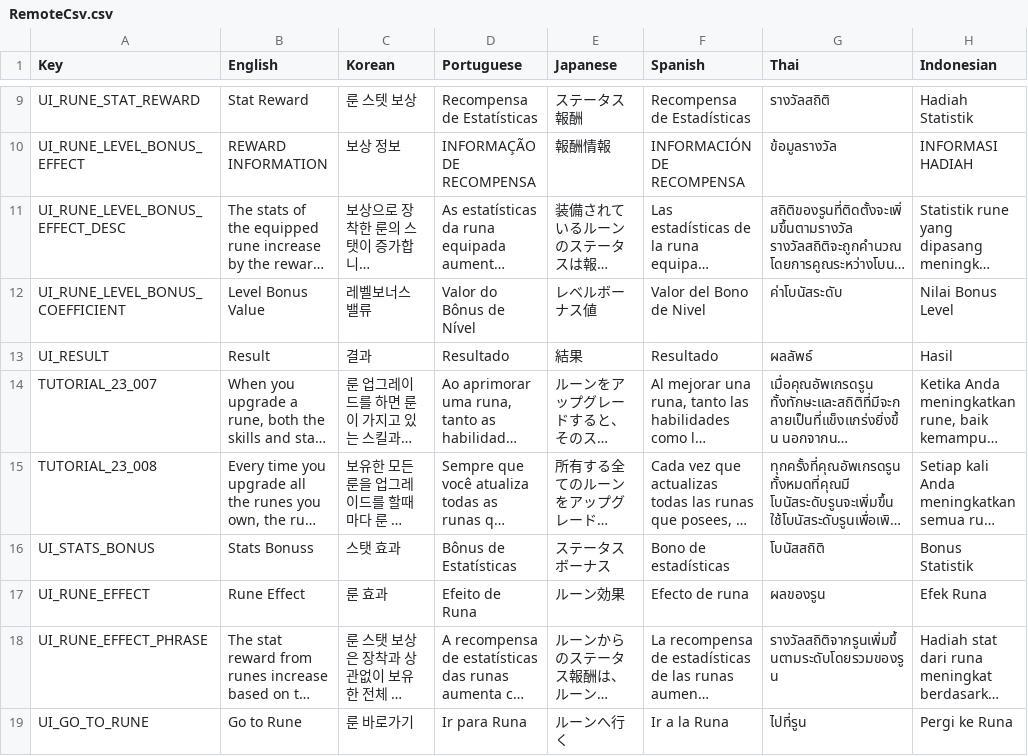
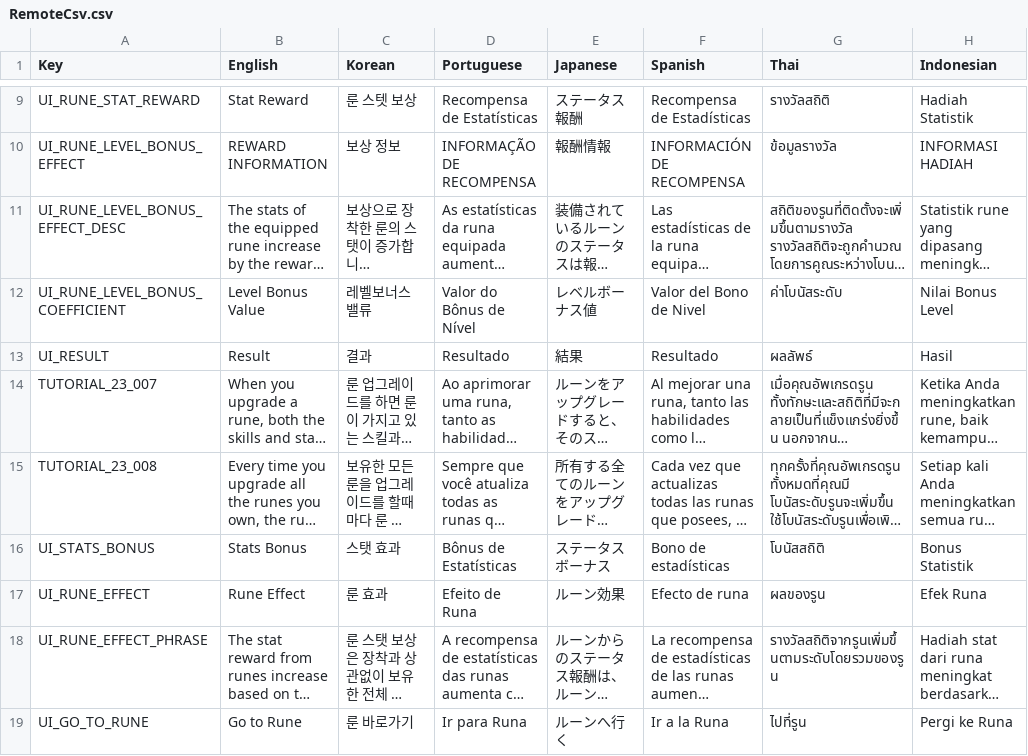
Before and after one commit to planetarium/NineChronicles.LiveAssets, a CSV file: Assets/Csv/RemoteCsv.csv, drawn as a sheet; only a part is shown, gaps mark what is left out; long unchanged cells end in …; the diff names each change by its address in the sheet, - before the commit and + after, or states it on an @@ line.

Commit message:
Upload Assets/Csv/RemoteCsv.csv

```diff
--- a/Assets/Csv/RemoteCsv.csv
+++ b/Assets/Csv/RemoteCsv.csv
-B16 (English): Stats Bonuss
+B16 (English): Stats Bonus
```
